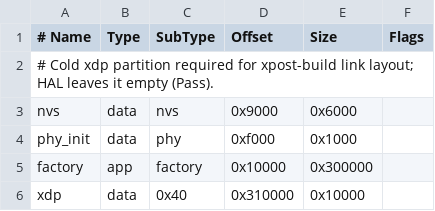
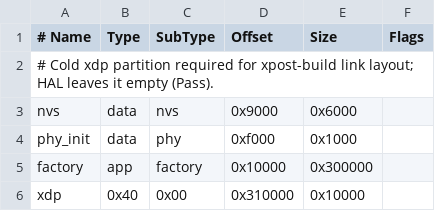
Before and after one commit to nan-mu/xpost, a CSV file: examples/firewall_hal/partitions.csv, drawn as a sheet.

Commit message:
🔧 fix: update xdp partition entries to use custom type
- Modified partition entries in multiple CSV files to change the xdp subtype from 'data' to a custom type '0x40' with a size of '0x00'.
- Updated related test cases to reflect this change, ensuring compatibility with the new partition structure.

```diff
--- a/examples/firewall_hal/partitions.csv
+++ b/examples/firewall_hal/partitions.csv
@@ -5,2 +5,2 @@ phy_init, data, phy, 0xf000, 0x1000,
 factory, app, factory, 0x10000, 0x300000,
-xdp, data, 0x40, 0x310000, 0x10000,
+xdp, 0x40, 0x00, 0x310000, 0x10000,
```
Also changed, not shown: examples/just_drop_hal/partitions.csv, examples/just_tx_hal/partitions.csv, 5 other files.
